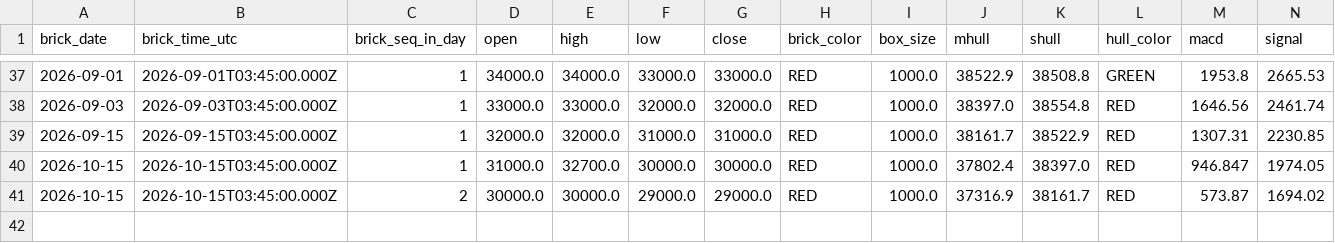
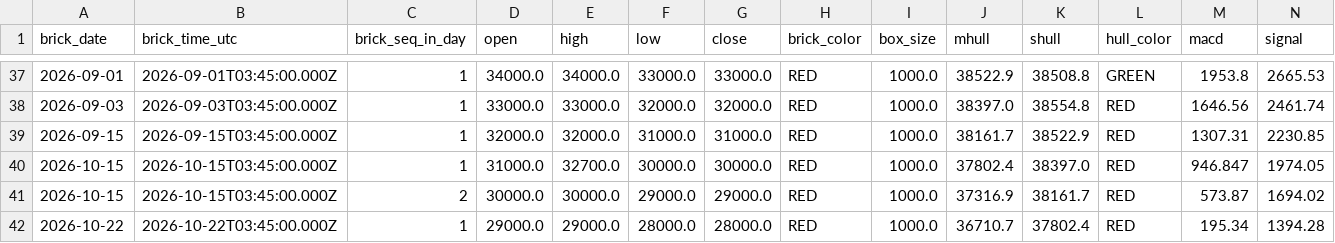
Before and after one commit to suvikshi-ui/suvikshi-ui.github.io, a CSV file: trx/india/data/coins/NSE_POWERINDIA.csv, drawn as a sheet; only a part is shown, gaps mark what is left out; rows hold the shown columns only; the diff names each change by its address in the sheet, - before the commit and + after, or states it on an @@ line.

```diff
--- a/trx/india/data/coins/NSE_POWERINDIA.csv
+++ b/trx/india/data/coins/NSE_POWERINDIA.csv
+row 42: 2026-10-22 | 2026-10-22T03:45:00.000Z | 1 | 29000.0 | 29000.0 | 28000.0 | 28000.0 | RED | 1000.0 | 36710.7 | 37802.4 | RED | 195.34 | 1394.28
```
Also changed, not shown: trx/india/data/coins/NSE_ABB.csv, trx/india/data/coins/NSE_BAJAJFINSV.csv, 46 other files.
